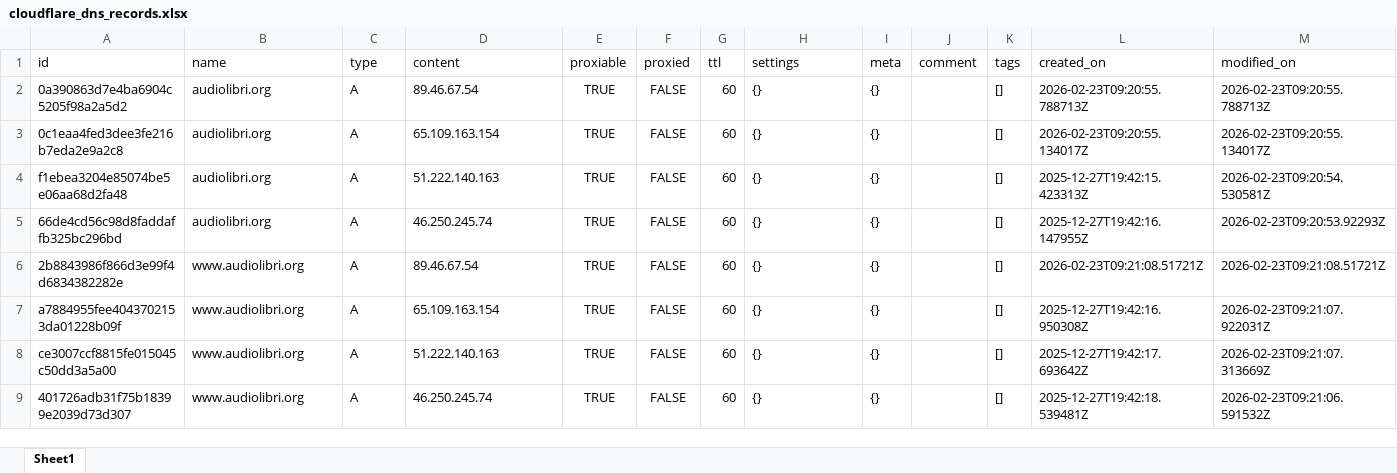
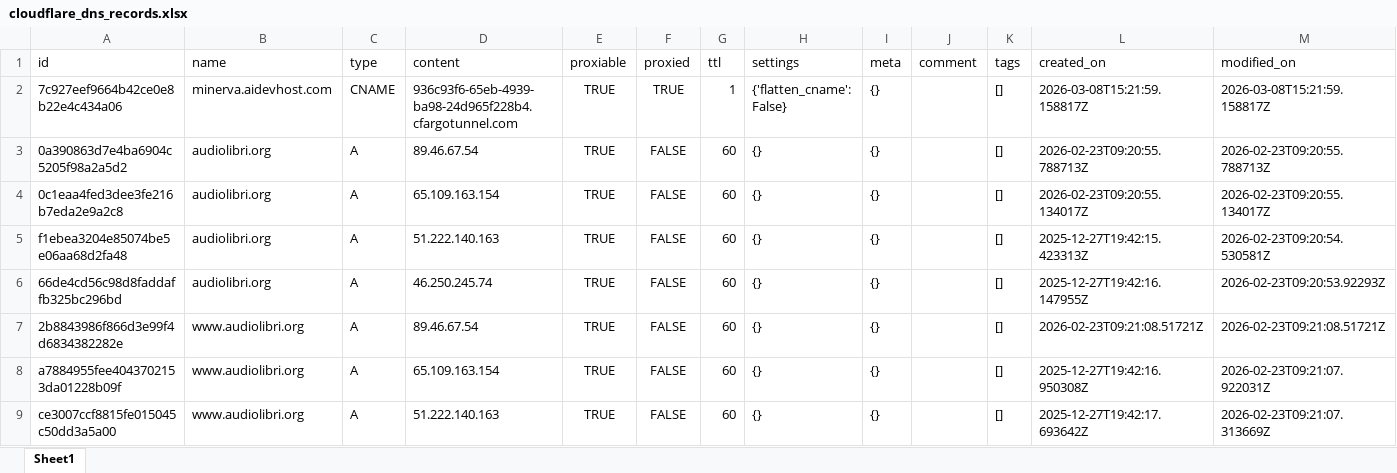
Before and after one commit to fabriziosalmi/cf-box, an Excel workbook: exports/cloudflare_dns_records.xlsx, sheet Sheet1, drawn as a sheet; only a part is shown; the shorter side is filled out with more unchanged rows; values as stored, in another font and other column widths than the file's, no borders; rows hold the shown columns only; the diff names each change by its address in the sheet, - before the commit and + after, or states it on an @@ line.

```diff
--- a/exports/cloudflare_dns_records.xlsx (sheet Sheet1)
+++ b/exports/cloudflare_dns_records.xlsx (sheet Sheet1)
+row 2: 7c927eef9664b42ce0e8b22e4c434a06 | minerva.aidevhost.com | CNAME | 936c93f6-65eb-4939-ba98-24d965f228b4.cfargotunnel.com | TRUE | TRUE | 1 | {'flatten_cname': False} | {} |  | [] | 2026-03-08T15:21:59.158817Z | 2026-03-08T15:21:59.158817Z
```
Also changed, not shown: 3 other files.
